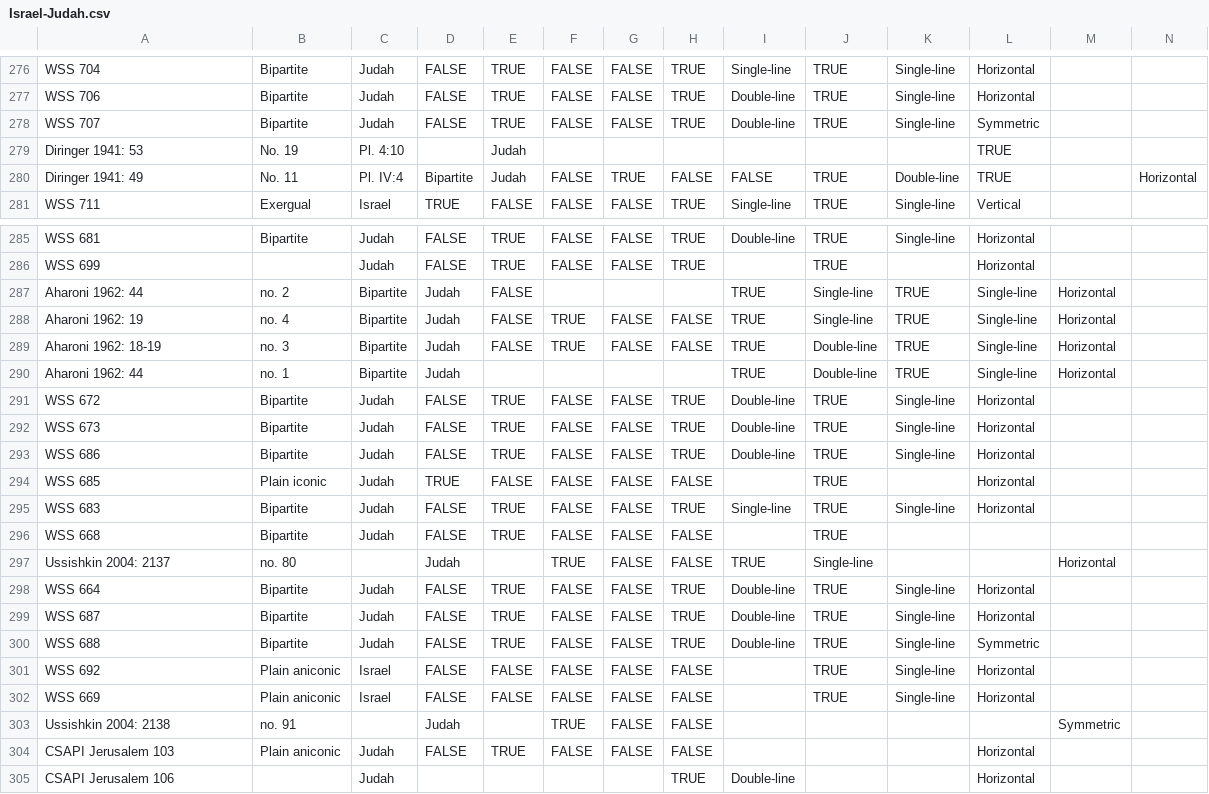
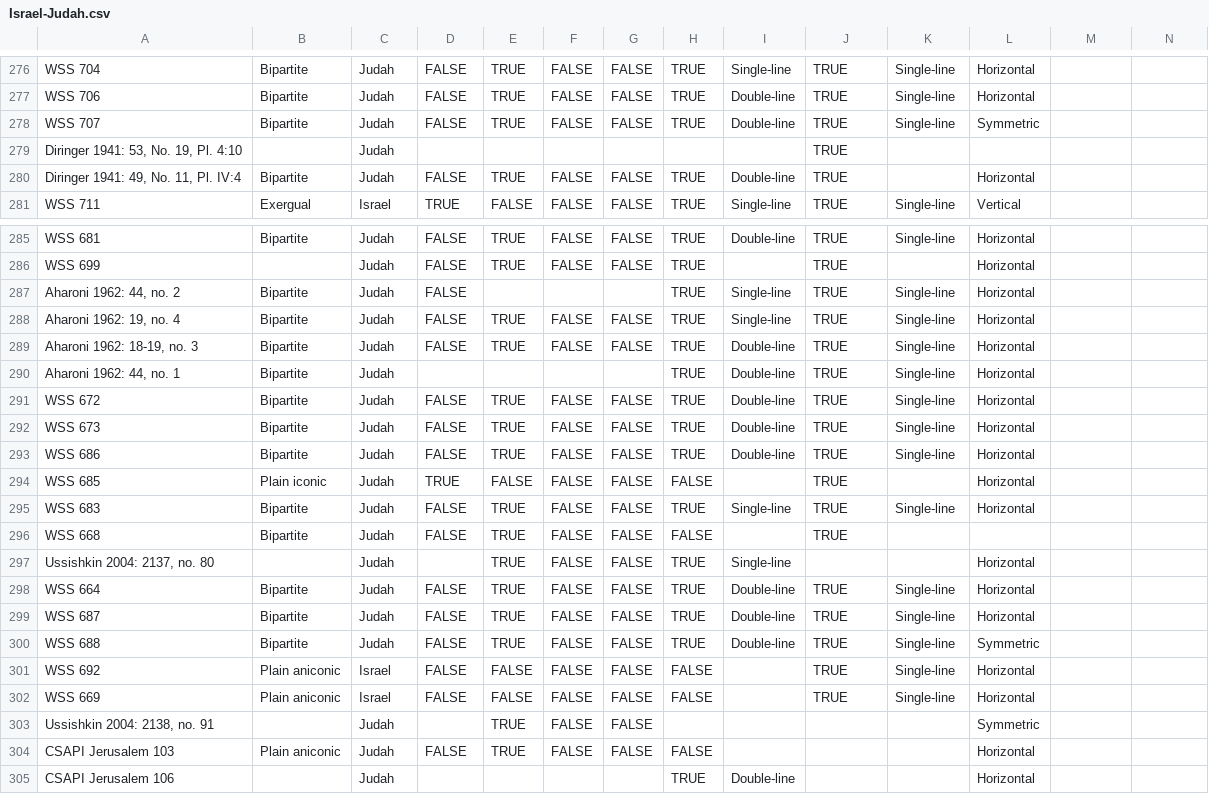
Before and after one commit to Eythan31/Artifacts-Analyzer, a CSV file: Israel-Judah.csv, drawn as a sheet; only a part is shown, gaps mark what is left out; removed rows and columns are numbered as before the commit, all else as after; rows hold the shown columns only; the diff names each change by its address in the sheet, - before the commit and + after, or states it on an @@ line.

Commit message:
Data file files for JEHMAS article.

```diff
--- a/Israel-Judah.csv
+++ b/Israel-Judah.csv
-row 279: Diringer 1941: 53 | No. 19 | Pl. 4:10 |  | Judah |  |  |  |  |  |  | TRUE
-row 280: Diringer 1941: 49 | No. 11 | Pl. IV:4 | Bipartite | Judah | FALSE | TRUE | FALSE | FALSE | TRUE | Double-line | TRUE |  | Horizontal
+row 279: Diringer 1941: 53, No. 19, Pl. 4:10 |  | Judah |  |  |  |  |  |  | TRUE
+row 280: Diringer 1941: 49, No. 11, Pl. IV:4 | Bipartite | Judah | FALSE | TRUE | FALSE | FALSE | TRUE | Double-line | TRUE |  | Horizontal
-row 287: Aharoni 1962: 44 | no. 2 | Bipartite | Judah | FALSE |  |  |  | TRUE | Single-line | TRUE | Single-line | Horizontal
-row 288: Aharoni 1962: 19 | no. 4 | Bipartite | Judah | FALSE | TRUE | FALSE | FALSE | TRUE | Single-line | TRUE | Single-line | Horizontal
-row 289: Aharoni 1962: 18-19 | no. 3 | Bipartite | Judah | FALSE | TRUE | FALSE | FALSE | TRUE | Double-line | TRUE | Single-line | Horizontal
-row 290: Aharoni 1962: 44 | no. 1 | Bipartite | Judah |  |  |  |  | TRUE | Double-line | TRUE | Single-line | Horizontal
+row 287: Aharoni 1962: 44, no. 2 | Bipartite | Judah | FALSE |  |  |  | TRUE | Single-line | TRUE | Single-line | Horizontal
+row 288: Aharoni 1962: 19, no. 4 | Bipartite | Judah | FALSE | TRUE | FALSE | FALSE | TRUE | Single-line | TRUE | Single-line | Horizontal
+row 289: Aharoni 1962: 18-19, no. 3 | Bipartite | Judah | FALSE | TRUE | FALSE | FALSE | TRUE | Double-line | TRUE | Single-line | Horizontal
+row 290: Aharoni 1962: 44, no. 1 | Bipartite | Judah |  |  |  |  | TRUE | Double-line | TRUE | Single-line | Horizontal
-row 297: Ussishkin 2004: 2137 | no. 80 |  | Judah |  | TRUE | FALSE | FALSE | TRUE | Single-line |  |  | Horizontal
+row 297: Ussishkin 2004: 2137, no. 80 |  | Judah |  | TRUE | FALSE | FALSE | TRUE | Single-line |  |  | Horizontal
-row 303: Ussishkin 2004: 2138 | no. 91 |  | Judah |  | TRUE | FALSE | FALSE |  |  |  |  | Symmetric
+row 303: Ussishkin 2004: 2138, no. 91 |  | Judah |  | TRUE | FALSE | FALSE |  |  |  |  | Symmetric
```
